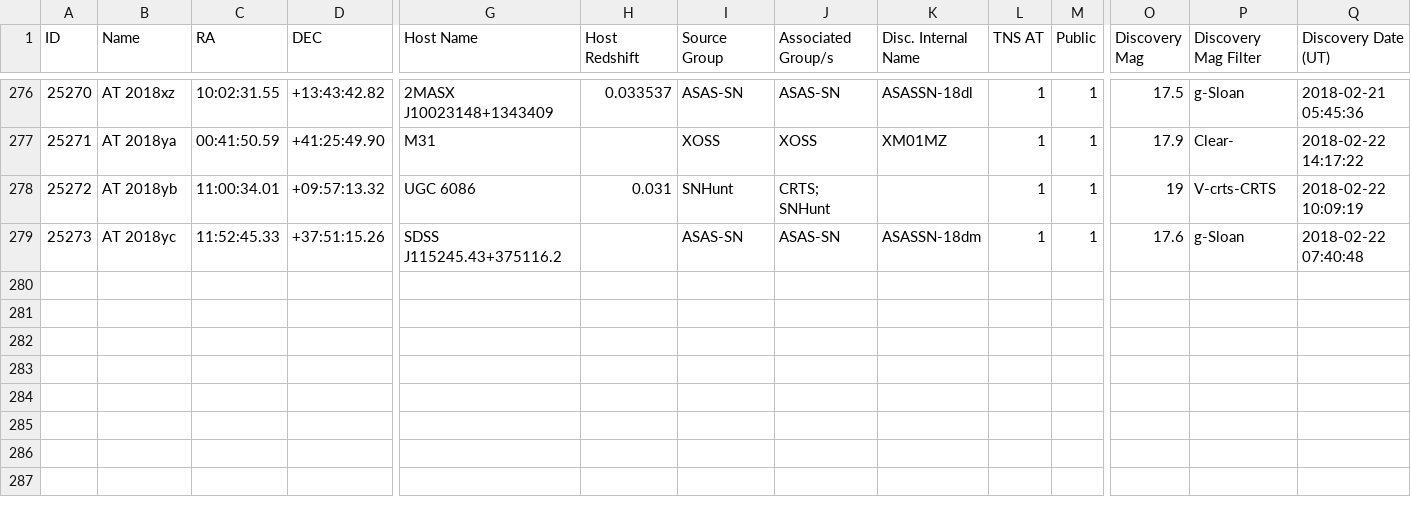
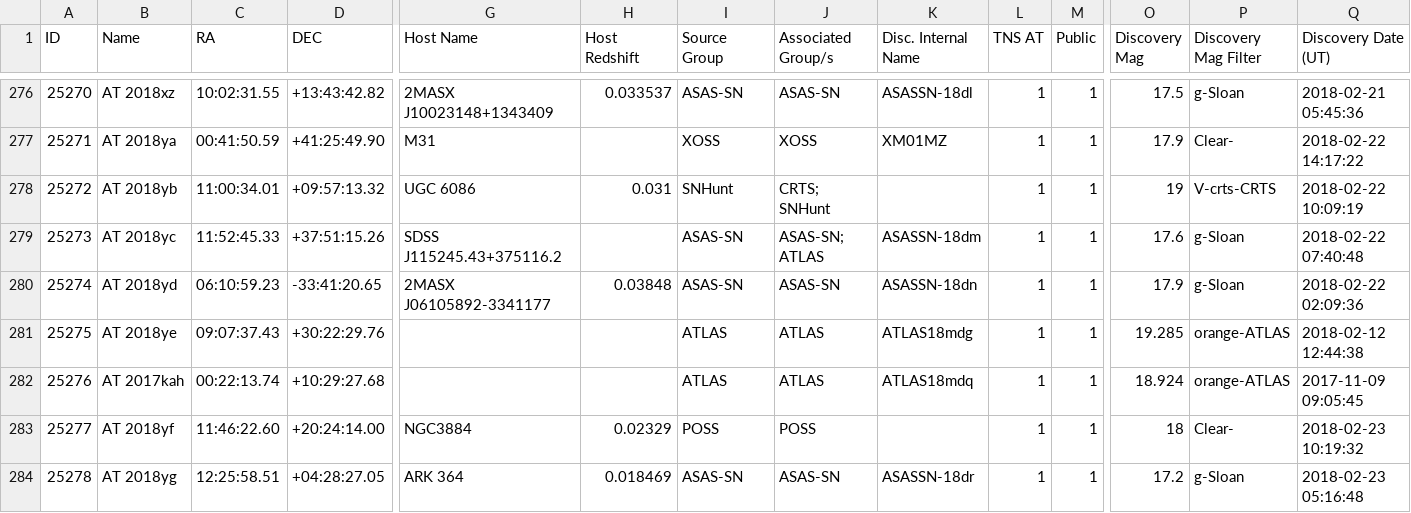
Before and after one commit to astrocatalogs/tde-external, a CSV file: TNS/page-20.csv, drawn as a sheet; only a part is shown, gaps mark what is left out; rows hold the shown columns only; the diff names each change by its address in the sheet, - before the commit and + after, or states it on an @@ line.

Commit message:
Astrocats v'0.3.32' SHA'a0851f6f20d8a778a82c99fb6226a3ce10e73063' - TidalDisruptionCatalog SHA'46c6a02c549f02a4bc3e1940ac56a5c17db1a9af' : 'push' - adding all files.

```diff
--- a/TNS/page-20.csv
+++ b/TNS/page-20.csv
-J279 (Associated Group/s): ASAS-SN
+J279 (Associated Group/s): ASAS-SN; ATLAS
+row 280: 25274 | AT 2018yd | 06:10:59.23 | -33:41:20.65 | 2MASX J06105892-3341177 | 0.03848 | ASAS-SN | ASAS-SN | ASASSN-18dn | 1 | 1 | 17.9 | g-Sloan | 2018-02-22 02:09:36
+row 281: 25275 | AT 2018ye | 09:07:37.43 | +30:22:29.76 |  |  | ATLAS | ATLAS | ATLAS18mdg | 1 | 1 | 19.285 | orange-ATLAS | 2018-02-12 12:44:38
+row 282: 25276 | AT 2017kah | 00:22:13.74 | +10:29:27.68 |  |  | ATLAS | ATLAS | ATLAS18mdq | 1 | 1 | 18.924 | orange-ATLAS | 2017-11-09 09:05:45
+row 283: 25277 | AT 2018yf | 11:46:22.60 | +20:24:14.00 | NGC3884 | 0.02329 | POSS | POSS |  | 1 | 1 | 18 | Clear- | 2018-02-23 10:19:32
+row 284: 25278 | AT 2018yg | 12:25:58.51 | +04:28:27.05 | ARK 364 | 0.018469 | ASAS-SN | ASAS-SN | ASASSN-18dr | 1 | 1 | 17.2 | g-Sloan | 2018-02-23 05:16:48
```
Also changed, not shown: TNS/index.csv, 3 other files.
